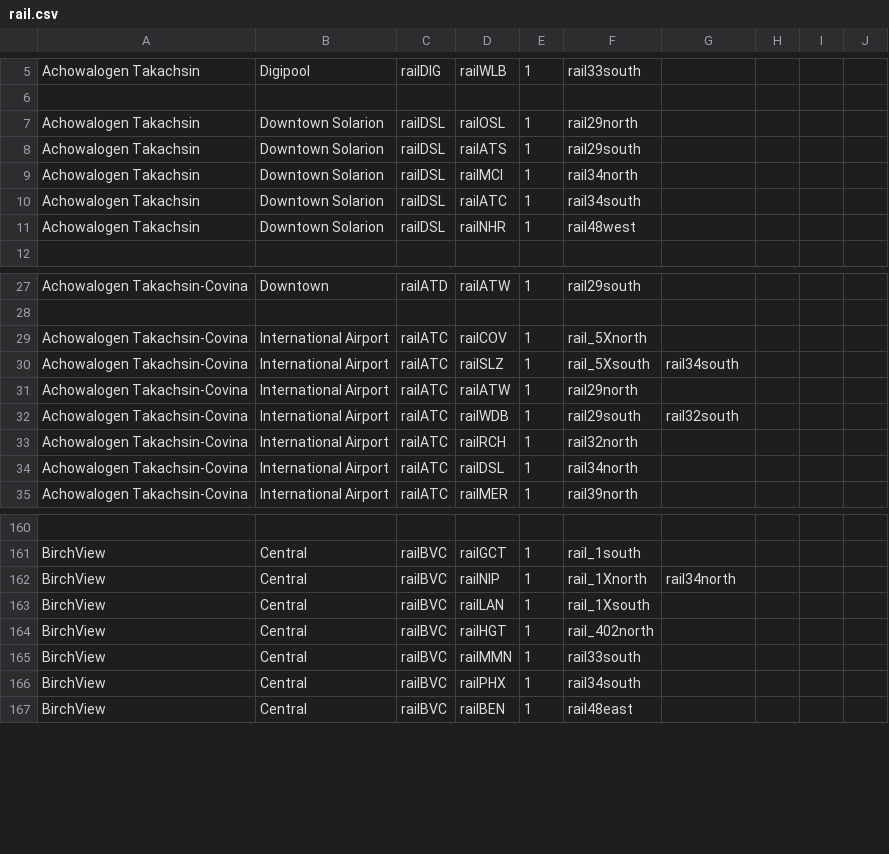
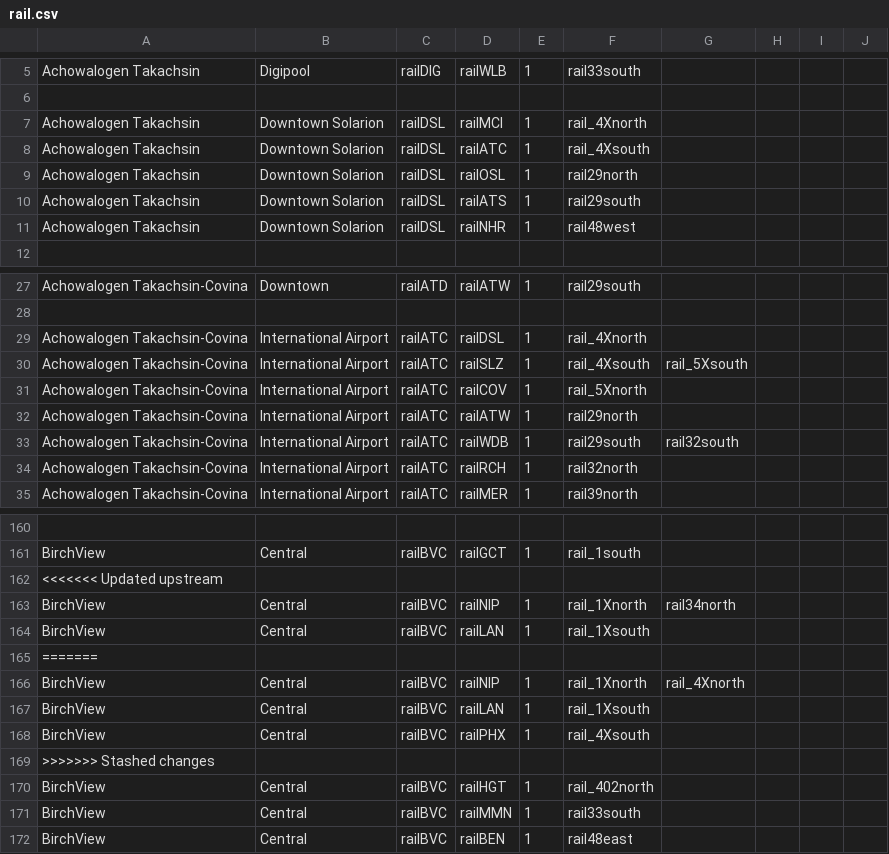
Before and after one commit to KittyCat11231/Feline-Holdings, a CSV file: src/intraroute/data/pathfinding/rail.csv, drawn as a sheet; only a part is shown, gaps mark what is left out; removed rows and columns are numbered as before the commit, all else as after; the diff covers the shown part only; the diff names each change by its address in the sheet, - before the commit and + after, or states it on an @@ line.

Commit message:
data update

```diff
--- a/src/intraroute/data/pathfinding/rail.csv
+++ b/src/intraroute/data/pathfinding/rail.csv
+row 7: Achowalogen Takachsin | Downtown Solarion | railDSL | railMCI | 1 | rail_4Xnorth
+row 8: Achowalogen Takachsin | Downtown Solarion | railDSL | railATC | 1 | rail_4Xsouth
-row 9: Achowalogen Takachsin | Downtown Solarion | railDSL | railMCI | 1 | rail34north
-row 10: Achowalogen Takachsin | Downtown Solarion | railDSL | railATC | 1 | rail34south
+row 29: Achowalogen Takachsin-Covina | International Airport | railATC | railDSL | 1 | rail_4Xnorth
+row 30: Achowalogen Takachsin-Covina | International Airport | railATC | railSLZ | 1 | rail_4Xsouth | rail_5Xsouth
-row 30: Achowalogen Takachsin-Covina | International Airport | railATC | railSLZ | 1 | rail_5Xsouth | rail34south
-row 34: Achowalogen Takachsin-Covina | International Airport | railATC | railDSL | 1 | rail34north
+row 162: <<<<<<< Updated upstream
+row 165: =======
+row 166: BirchView | Central | railBVC | railNIP | 1 | rail_1Xnorth | rail_4Xnorth
+row 167: BirchView | Central | railBVC | railLAN | 1 | rail_1Xsouth
+row 168: BirchView | Central | railBVC | railPHX | 1 | rail_4Xsouth
+row 169: >>>>>>> Stashed changes
-row 166: BirchView | Central | railBVC | railPHX | 1 | rail34south
```
Also changed, not shown: 25 added rows, 2 removed rows and 12 edited cells elsewhere in this file, src/intraroute/data/ui/routes/rail.csv, src/intraroute/data/ui/stops/rail.csv, 3 other files.
